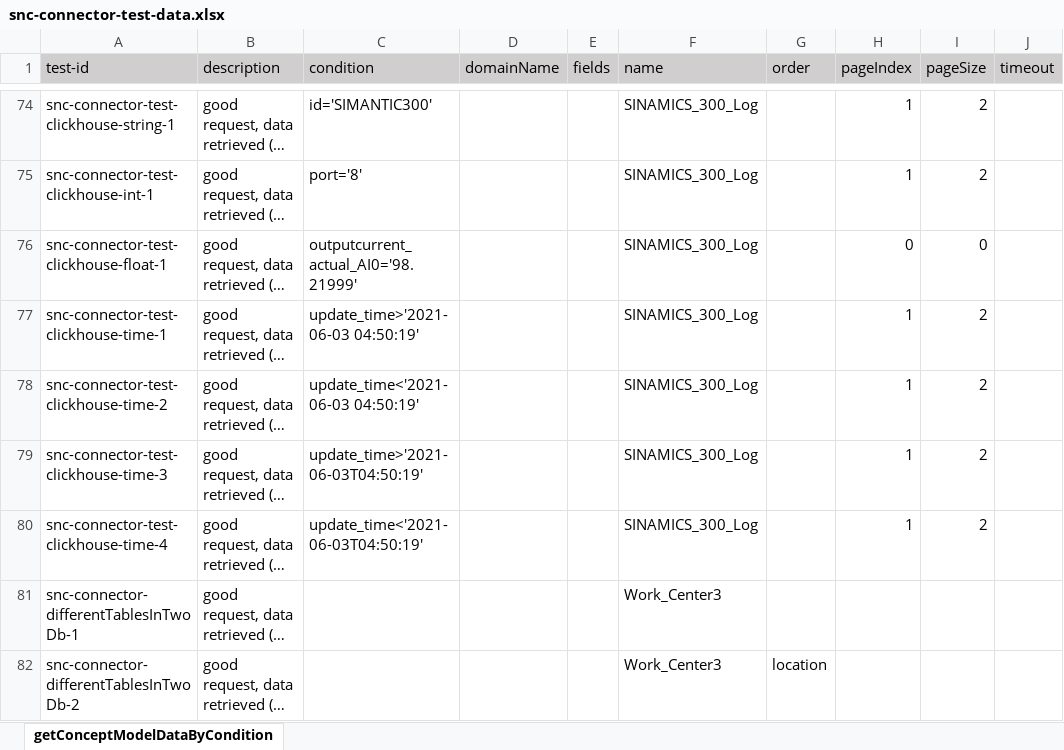
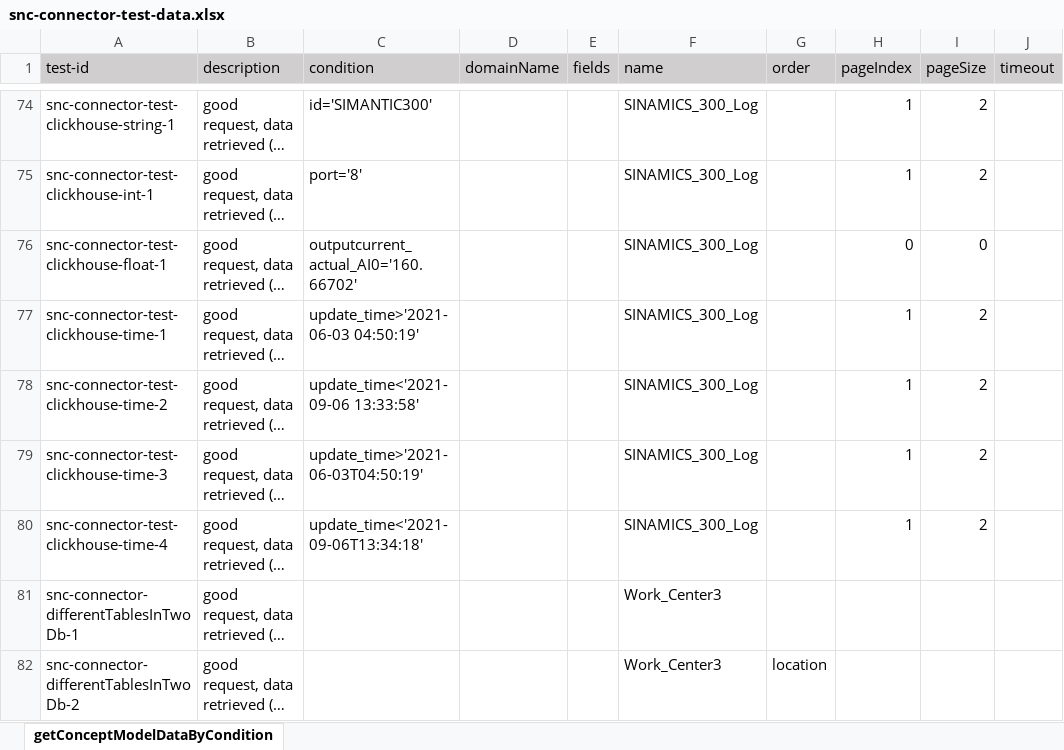
Before and after one commit to shaowenhao/performance-monitoring, an Excel workbook: src/main/resources/test-data-xls/snc-connector-test-data.xlsx, sheet getConceptModelDataByCondition, drawn as a sheet; only a part is shown, gaps mark what is left out; long unchanged cells end in …; values as stored, in another font and other column widths than the file's, no borders; the diff names each change by its address in the sheet, - before the commit and + after, or states it on an @@ line.

```diff
--- a/src/main/resources/test-data-xls/snc-connector-test-data.xlsx (sheet getConceptModelDataByCondition)
+++ b/src/main/resources/test-data-xls/snc-connector-test-data.xlsx (sheet getConceptModelDataByCondition)
-C76 (condition): outputcurrent_actual_AI0='98.21999'
+C76 (condition): outputcurrent_actual_AI0='160.66702'
-C78 (condition): update_time<'2021-06-03 04:50:19'
+C78 (condition): update_time<'2021-09-06 13:33:58'
-C80 (condition): update_time<'2021-06-03T04:50:19'
+C80 (condition): update_time<'2021-09-06T13:34:18'
```
Also changed, not shown: src/main/resources/test-data-xls/iems-api-engine-test-data.xlsx, src/main/resources/test-data-xls/iems-api-service-test-data.xlsx, 9 other files.
